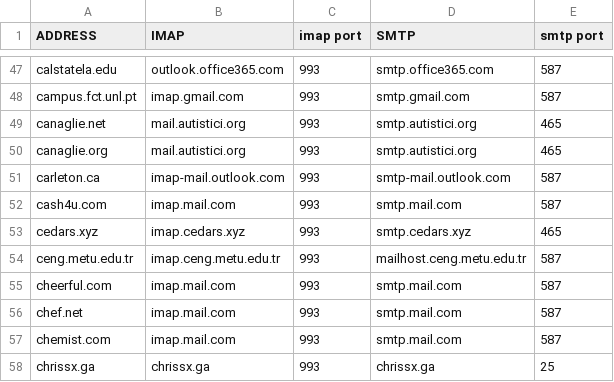
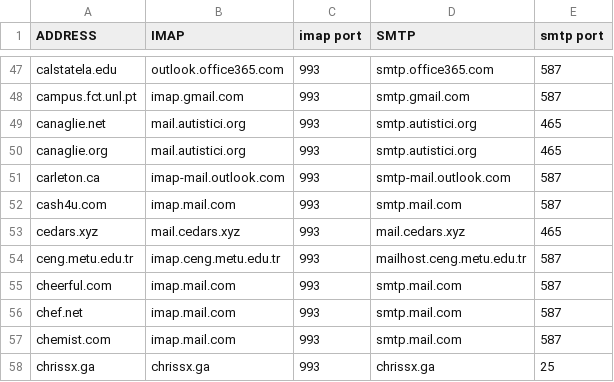
Before and after one commit to archive-of-deleted-repositories/jamesob__mutt-wizard, a CSV file: share/domains.csv, drawn as a sheet; only a part is shown, gaps mark what is left out.

```diff
--- a/share/domains.csv
+++ b/share/domains.csv
@@ -52,3 +52,3 @@ carleton.ca,imap-mail.outlook.com,993,smtp-mail.outlook.com,587
 cash4u.com,imap.mail.com,993,smtp.mail.com,587
-cedars.xyz,imap.cedars.xyz,993,smtp.cedars.xyz,465
+cedars.xyz,mail.cedars.xyz,993,mail.cedars.xyz,465
 ceng.metu.edu.tr,imap.ceng.metu.edu.tr,993,mailhost.ceng.metu.edu.tr,587
```
Also changed, not shown: 3 other files.
